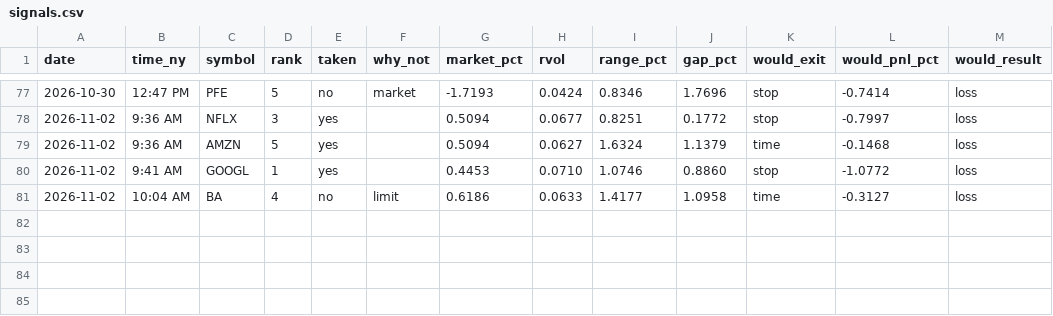
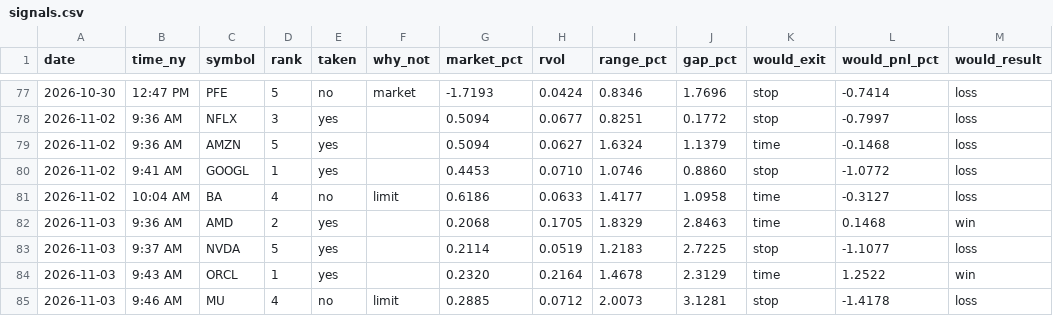
Before and after one commit to Mr-MTB/stock-assistant, a CSV file: journal/signals.csv, drawn as a sheet; only a part is shown, gaps mark what is left out; the diff names each change by its address in the sheet, - before the commit and + after, or states it on an @@ line.

```diff
--- a/journal/signals.csv
+++ b/journal/signals.csv
+row 82: 2026-11-03 | 9:36 AM | AMD | 2 | yes |  | 0.2068 | 0.1705 | 1.8329 | 2.8463 | time | 0.1468 | win
+row 83: 2026-11-03 | 9:37 AM | NVDA | 5 | yes |  | 0.2114 | 0.0519 | 1.2183 | 2.7225 | stop | -1.1077 | loss
+row 84: 2026-11-03 | 9:43 AM | ORCL | 1 | yes |  | 0.2320 | 0.2164 | 1.4678 | 2.3129 | time | 1.2522 | win
+row 85: 2026-11-03 | 9:46 AM | MU | 4 | no | limit | 0.2885 | 0.0712 | 2.0073 | 3.1281 | stop | -1.4178 | loss
```
Also changed, not shown: journal/days.csv, journal/trades.csv, 2 other files.
